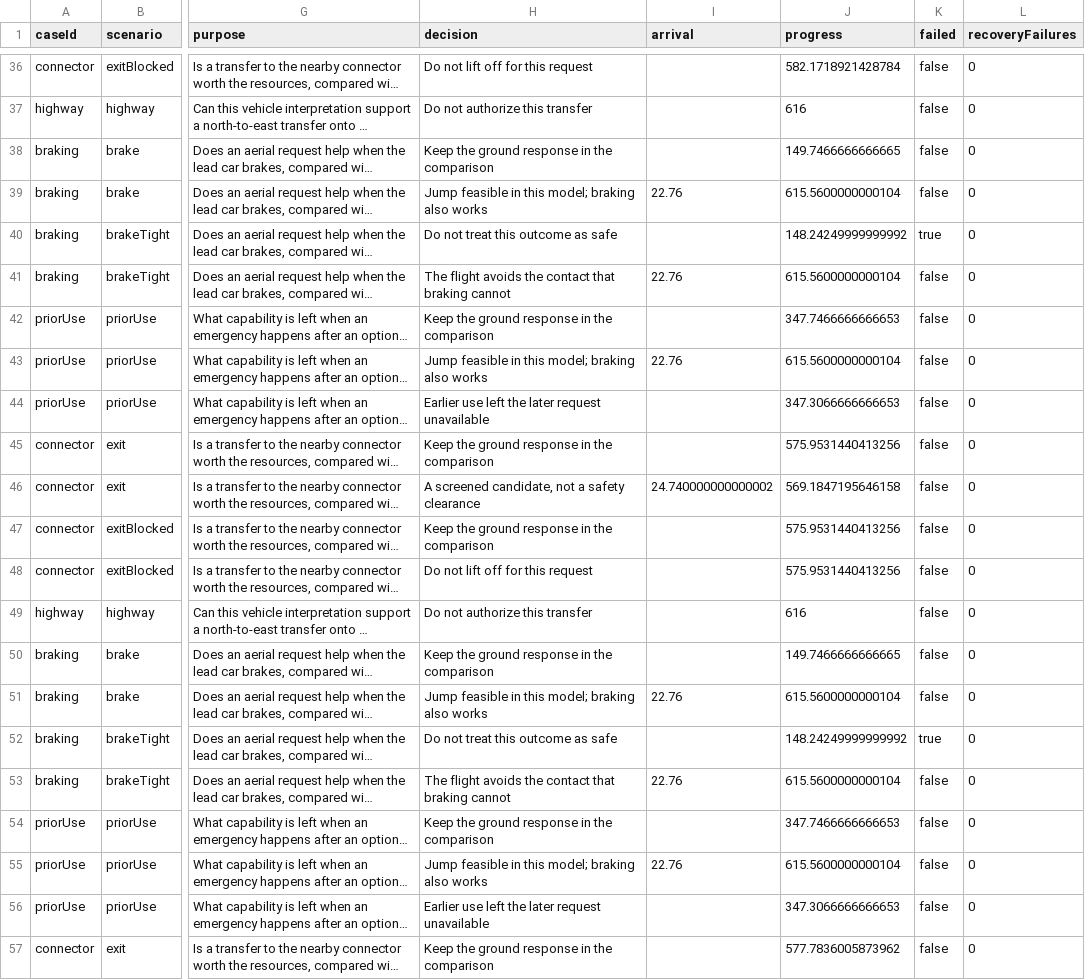
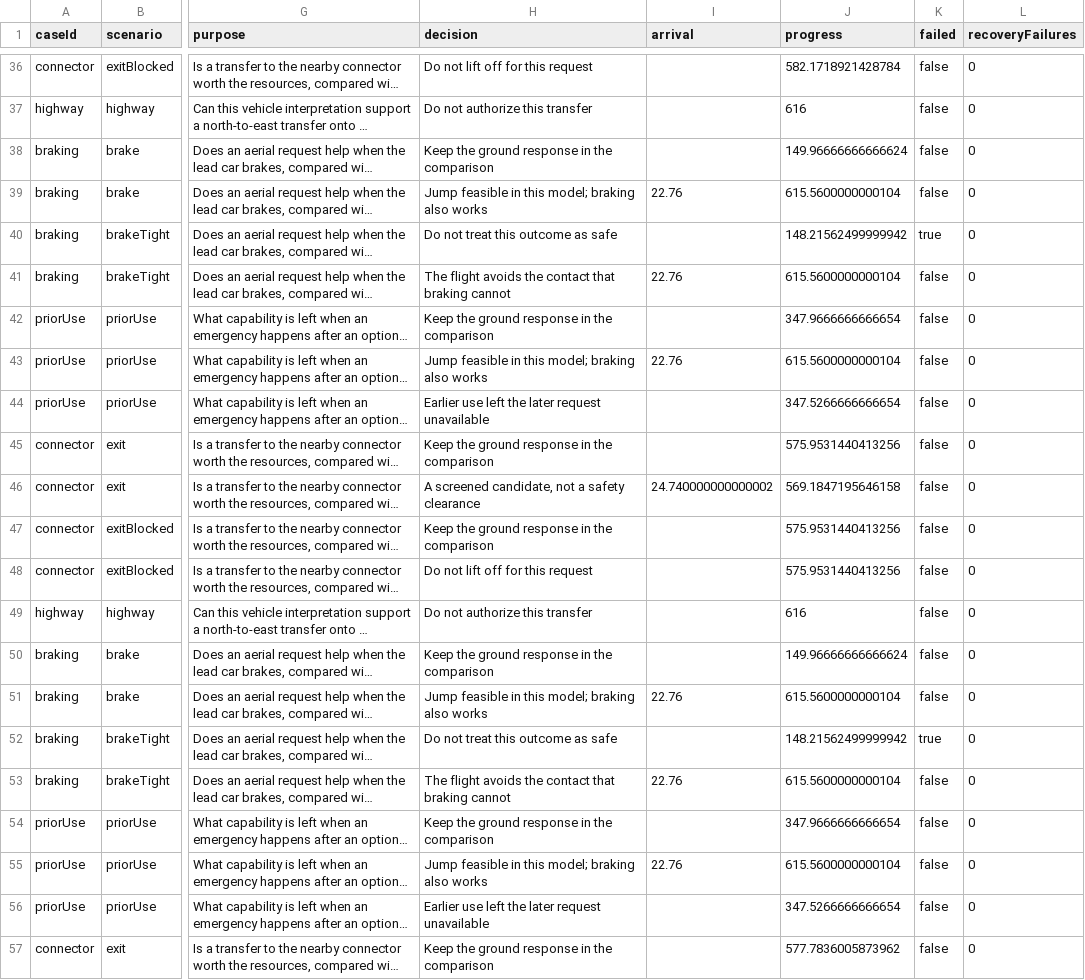
Before and after one commit to krishkevin2004-del/Road-to-Air, a CSV file: results/curated-combinations.csv, drawn as a sheet; only a part is shown, gaps mark what is left out; long unchanged cells end in …; the diff covers the shown part only; the diff names each change by its address in the sheet, - before the commit and + after, or states it on an @@ line.

```diff
--- a/results/curated-combinations.csv
+++ b/results/curated-combinations.csv
-J38 (progress): 149.7466666666665
+J38 (progress): 149.96666666666624
-J40 (progress): 148.24249999999992
+J40 (progress): 148.21562499999942
-J42 (progress): 347.7466666666653
+J42 (progress): 347.9666666666654
-J44 (progress): 347.3066666666653
+J44 (progress): 347.5266666666654
-J50 (progress): 149.7466666666665
+J50 (progress): 149.96666666666624
-J52 (progress): 148.24249999999992
+J52 (progress): 148.21562499999942
-J54 (progress): 347.7466666666653
+J54 (progress): 347.9666666666654
-J56 (progress): 347.3066666666653
+J56 (progress): 347.5266666666654
```
Also changed, not shown: 12 edited cells elsewhere in this file, 9 other files.
